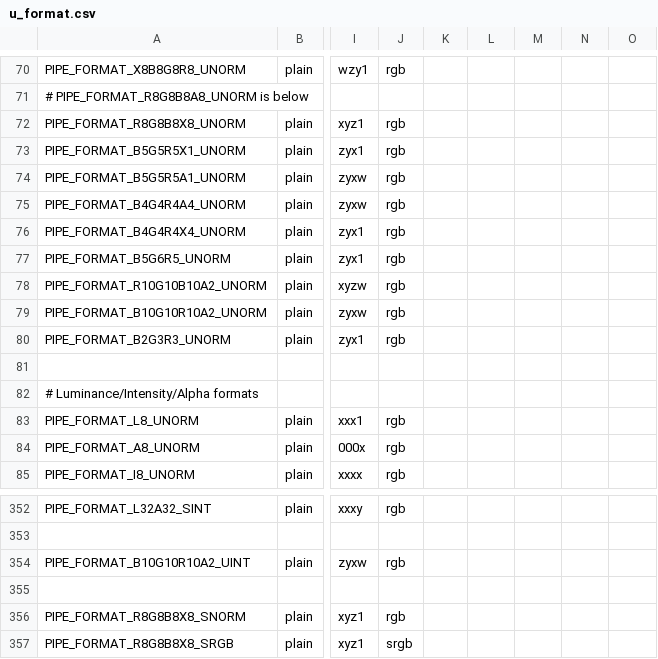
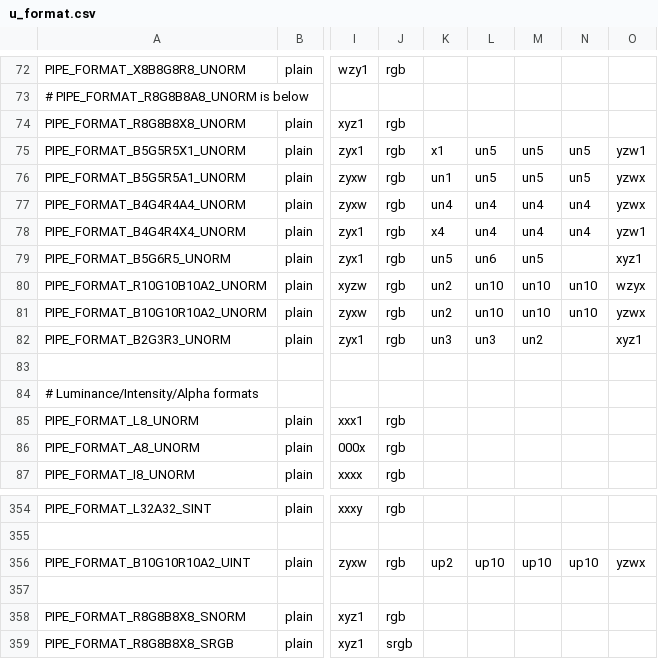
Before and after one commit to openharmony/third_party_mesa3d, a CSV file: src/gallium/auxiliary/util/u_format.csv, drawn as a sheet; only a part is shown, gaps mark what is left out; addresses are those after the commit; the diff covers the shown part only; the diff names each change by its address in the sheet, - before the commit and + after, or states it on an @@ line.

```diff
--- a/src/gallium/auxiliary/util/u_format.csv
+++ b/src/gallium/auxiliary/util/u_format.csv
-K75: (empty)
+K75: x1
-L75:L76: (empty)
+L75:L76: un5
-M75:M76: (empty)
+M75:M76: un5
-N75:N76: (empty)
+N75:N76: un5
-O75: (empty)
+O75: yzw1
-K76: (empty)
+K76: un1
-O76:O77: (empty)
+O76:O77: yzwx
-K77: (empty)
+K77: un4
-L77:L78: (empty)
+L77:L78: un4
-M77:M78: (empty)
+M77:M78: un4
-N77:N78: (empty)
+N77:N78: un4
-K78: (empty)
+K78: x4
-O78: (empty)
+O78: yzw1
-K79: (empty)
+K79: un5
-L79: (empty)
+L79: un6
-M79: (empty)
+M79: un5
-O79: (empty)
+O79: xyz1
-K80:K81: (empty)
+K80:K81: un2
-L80:L81: (empty)
+L80:L81: un10
-M80:M81: (empty)
+M80:M81: un10
-N80:N81: (empty)
+N80:N81: un10
-O80: (empty)
+O80: wzyx
-O81: (empty)
+O81: yzwx
-K82: (empty)
+K82: un3
-L82: (empty)
+L82: un3
-M82: (empty)
+M82: un2
-O82: (empty)
+O82: xyz1
-K356: (empty)
+K356: up2
-L356: (empty)
+L356: up10
-M356: (empty)
+M356: up10
-N356: (empty)
+N356: up10
-O356: (empty)
+O356: yzwx
```
Also changed, not shown: 2 added rows and 98 edited cells elsewhere in this file, 1 other file.
